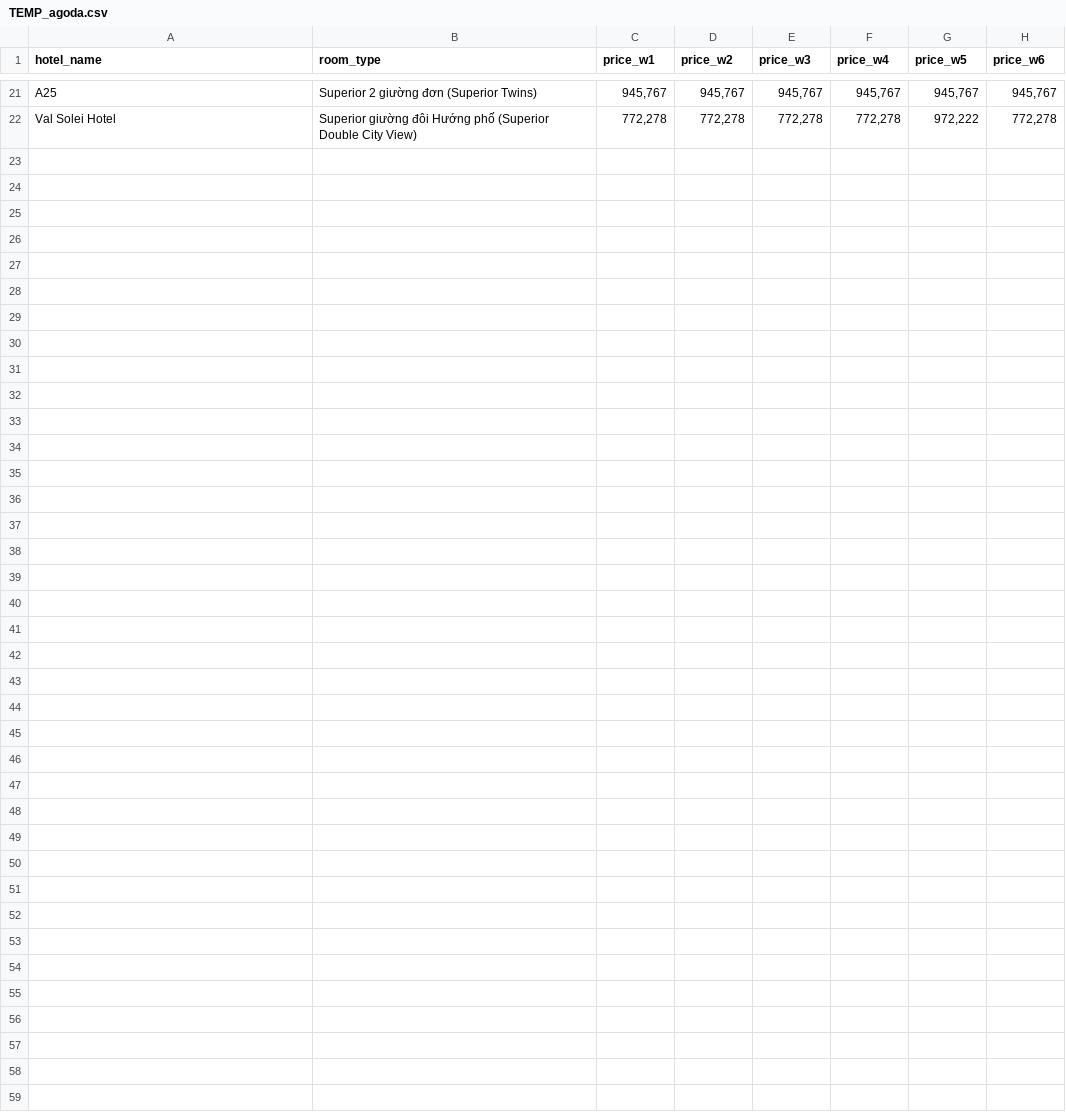
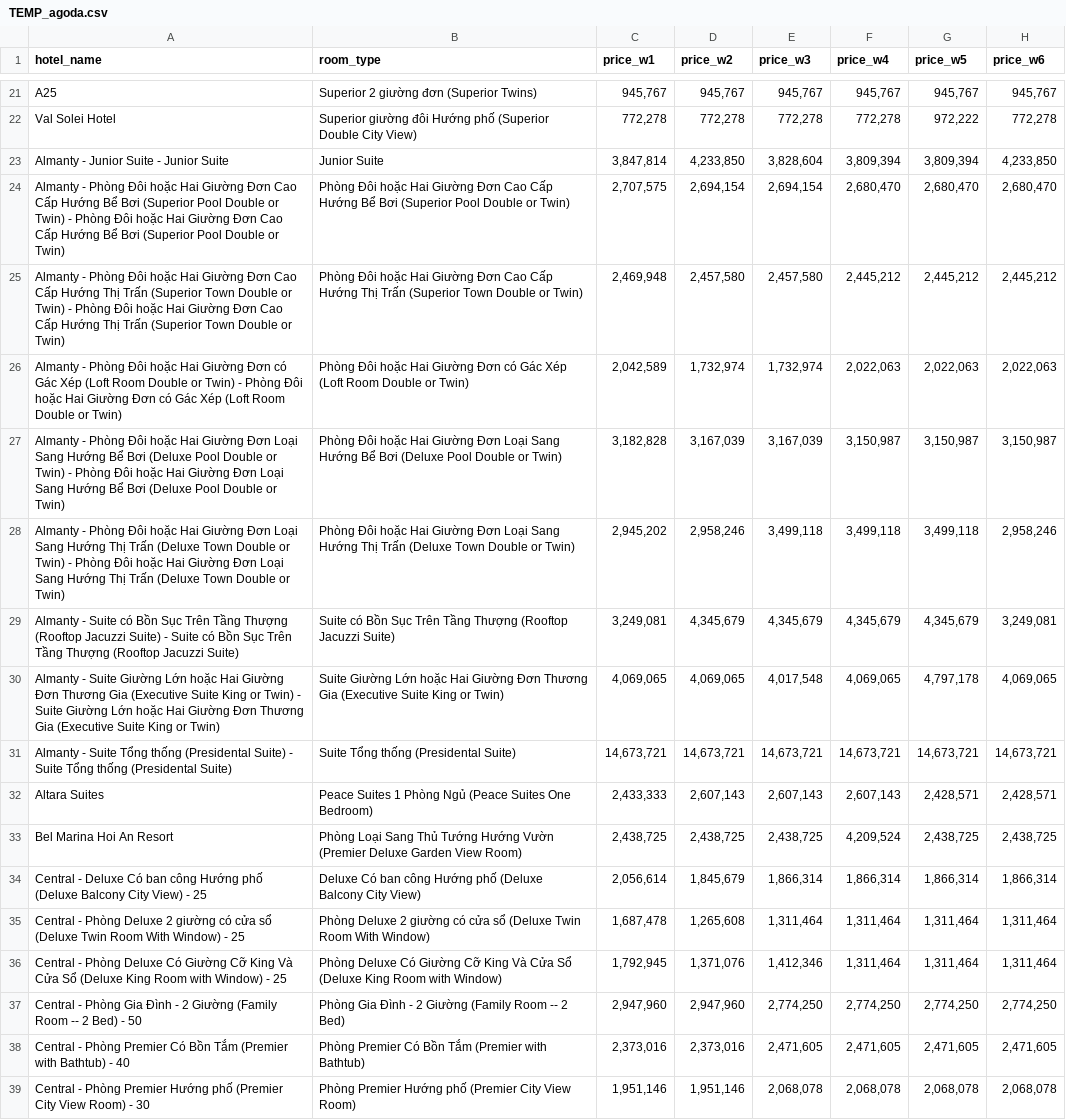
Before and after one commit to hchinhtrung/mvillage-email-template, a CSV file: 31.crawl-tool/results/agoda/run2/TEMP_agoda.csv, drawn as a sheet; only a part is shown, gaps mark what is left out.

Commit message:
Prioritize fresh hotels on resume
Implement smart resume ordering that tackles never-crawled hotels first instead of blindly retrying blocked ones. On restart, hotels with no checkpoint row run before hotels still showing NA/SOLD OUT, enabling faster price discovery. Changes include lazy checkpoint row creation (only when real prices exist), new _build_work() function for work queue organization, and improved dead streak tracking for deterministic failures. Add resume_new_first config flag (default True) to control behavior.

```diff
--- a/31.crawl-tool/results/agoda/run2/TEMP_agoda.csv
+++ b/31.crawl-tool/results/agoda/run2/TEMP_agoda.csv
@@ -22 +22,18 @@ A25,Superior 2 giường đơn (Superior Twins),"945,767","945,767","945,767","9
 Val Solei Hotel,Superior giường đôi Hướng phố (Superior Double City View),"772,278","772,278","772,278","772,278","972,222","772,278"
+Almanty - Junior Suite - Junior Suite,Junior Suite,"3,847,814","4,233,850","3,828,604","3,809,394","3,809,394","4,233,850"
+Almanty - Phòng Đôi hoặc Hai Giường Đơn Cao Cấp Hướng Bể Bơi (Superior Pool Double or Twin) - Phòng Đôi hoặc Hai Giường Đơn Cao Cấp Hướng Bể Bơi (Superior Pool Double or Twin),Phòng Đôi hoặc Hai Giường Đơn Cao Cấp Hướng Bể Bơi (Superior Pool Double or Twin),"2,707,575","2,694,154","2,694,154","2,680,470","2,680,470","2,680,470"
+Almanty - Phòng Đôi hoặc Hai Giường Đơn Cao Cấp Hướng Thị Trấn (Superior Town Double or Twin) - Phòng Đôi hoặc Hai Giường Đơn Cao Cấp Hướng Thị Trấn (Superior Town Double or Twin),Phòng Đôi hoặc Hai Giường Đơn Cao Cấp Hướng Thị Trấn (Superior Town Double or Twin),"2,469,948","2,457,580","2,457,580","2,445,212","2,445,212","2,445,212"
+Almanty - Phòng Đôi hoặc Hai Giường Đơn có Gác Xép (Loft Room Double or Twin) - Phòng Đôi hoặc Hai Giường Đơn có Gác Xép (Loft Room Double or Twin),Phòng Đôi hoặc Hai Giường Đơn có Gác Xép (Loft Room Double or Twin),"2,042,589","1,732,974","1,732,974","2,022,063","2,022,063","2,022,063"
+Almanty - Phòng Đôi hoặc Hai Giường Đơn Loại Sang Hướng Bể Bơi (Deluxe Pool Double or Twin) - Phòng Đôi hoặc Hai Giường Đơn Loại Sang Hướng Bể Bơi (Deluxe Pool Double or Twin),Phòng Đôi hoặc Hai Giường Đơn Loại Sang Hướng Bể Bơi (Deluxe Pool Double or Twin),"3,182,828","3,167,039","3,167,039","3,150,987","3,150,987","3,150,987"
+Almanty - Phòng Đôi hoặc Hai Giường Đơn Loại Sang Hướng Thị Trấn (Deluxe Town Double or Twin) - Phòng Đôi hoặc Hai Giường Đơn Loại Sang Hướng Thị Trấn (Deluxe Town Double or Twin),Phòng Đôi hoặc Hai Giường Đơn Loại Sang Hướng Thị Trấn (Deluxe Town Double or Twin),"2,945,202","2,958,246","3,499,118","3,499,118","3,499,118","2,958,246"
+Almanty - Suite có Bồn Sục Trên Tầng Thượng (Rooftop Jacuzzi Suite) - Suite có Bồn Sục Trên Tầng Thượng (Rooftop Jacuzzi Suite),Suite có Bồn Sục Trên Tầng Thượng (Rooftop Jacuzzi Suite),"3,249,081","4,345,679","4,345,679","4,345,679","4,345,679","3,249,081"
+Almanty - Suite Giường Lớn hoặc Hai Giường Đơn Thương Gia (Executive Suite King or Twin) - Suite Giường Lớn hoặc Hai Giường Đơn Thương Gia (Executive Suite King or Twin),Suite Giường Lớn hoặc Hai Giường Đơn Thương Gia (Executive Suite King or Twin),"4,069,065","4,069,065","4,017,548","4,069,065","4,797,178","4,069,065"
+Almanty - Suite Tổng thống (Presidental Suite) - Suite Tổng thống (Presidental Suite),Suite Tổng thống (Presidental Suite),"14,673,721","14,673,721","14,673,721","14,673,721","14,673,721","14,673,721"
+Altara Suites,Peace Suites 1 Phòng Ngủ (Peace Suites One Bedroom),"2,433,333","2,607,143","2,607,143","2,607,143","2,428,571","2,428,571"
+Bel Marina Hoi An Resort,Phòng Loại Sang Thủ Tướng Hướng Vườn (Premier Deluxe Garden View Room),"2,438,725","2,438,725","2,438,725","4,209,524","2,438,725","2,438,725"
+Central - Deluxe Có ban công Hướng phố (Deluxe Balcony City View) - 25,Deluxe Có ban công Hướng phố (Deluxe Balcony City View),"2,056,614","1,845,679","1,866,314","1,866,314","1,866,314","1,866,314"
+Central - Phòng Deluxe 2 giường có cửa sổ (Deluxe Twin Room With Window) - 25,Phòng Deluxe 2 giường có cửa sổ (Deluxe Twin Room With Window),"1,687,478","1,265,608","1,311,464","1,311,464","1,311,464","1,311,464"
+Central - Phòng Deluxe Có Giường Cỡ King Và Cửa Sổ (Deluxe King Room with Window) - 25,Phòng Deluxe Có Giường Cỡ King Và Cửa Sổ (Deluxe King Room with Window),"1,792,945","1,371,076","1,412,346","1,311,464","1,311,464","1,311,464"
+Central - Phòng Gia Đình - 2 Giường (Family Room -- 2 Bed) - 50,Phòng Gia Đình - 2 Giường (Family Room -- 2 Bed),"2,947,960","2,947,960","2,774,250","2,774,250","2,774,250","2,774,250"
+Central - Phòng Premier Có Bồn Tắm (Premier with Bathtub) - 40,Phòng Premier Có Bồn Tắm (Premier with Bathtub),"2,373,016","2,373,016","2,471,605","2,471,605","2,471,605","2,471,605"
+Central - Phòng Premier Hướng phố (Premier City View Room) - 30,Phòng Premier Hướng phố (Premier City View Room),"1,951,146","1,951,146","2,068,078","2,068,078","2,068,078","2,068,078"
```
Also changed, not shown: 31.crawl-tool/input/agoda_hotels.csv, 31.crawl-tool/results/agoda/run1/TEMP_agoda.csv, 11 other files.
